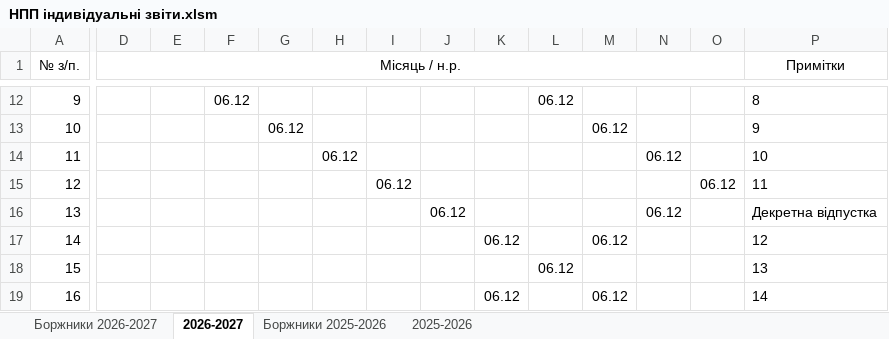
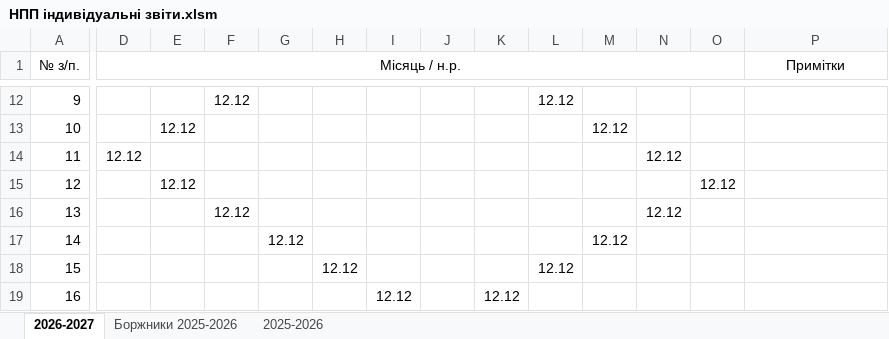
Before and after one commit to mrBurg/AutoReport, an Excel workbook: НПП індивідуальні звіти.xlsm, sheet 2026-2027, drawn as a sheet; only a part is shown, gaps mark what is left out; values as stored, in another font and other column widths than the file's, no borders; charts and pictures and conditional formats not drawn; the diff covers the shown part only; the diff names each change by its address in the sheet, - before the commit and + after, or states it on an @@ line.

```diff
--- a/НПП індивідуальні звіти.xlsm (sheet 2026-2027)
+++ b/НПП індивідуальні звіти.xlsm (sheet 2026-2027)
-sheet tab: Боржники 2026-2027
-F12: 06.12
+F12: 12.12
-L12: 06.12
+L12: 12.12
-P12 (Примітки): 8
+P12 (Примітки): (empty)
-E13: (empty)
+E13: 12.12
-G13: 06.12
+G13: (empty)
-M13: 06.12
+M13: 12.12
-P13 (Примітки): 9
+P13 (Примітки): (empty)
-D14 (Місяць / н.р.): (empty)
+D14 (Місяць / н.р.): 12.12
-H14: 06.12
+H14: (empty)
-N14: 06.12
+N14: 12.12
-P14 (Примітки): 10
+P14 (Примітки): (empty)
-E15: (empty)
+E15: 12.12
-I15: 06.12
+I15: (empty)
-O15: 06.12
+O15: 12.12
-P15 (Примітки): 11
+P15 (Примітки): (empty)
-F16: (empty)
+F16: 12.12
-J16: 06.12
+J16: (empty)
-N16: 06.12
+N16: 12.12
-P16 (Примітки): Декретна відпустка
+P16 (Примітки): (empty)
-G17: (empty)
+G17: 12.12
-K17: 06.12
+K17: (empty)
-M17: 06.12
+M17: 12.12
-P17 (Примітки): 12
+P17 (Примітки): (empty)
-H18: (empty)
+H18: 12.12
-L18: 06.12
+L18: 12.12
-P18 (Примітки): 13
+P18 (Примітки): (empty)
-I19: (empty)
+I19: 12.12
-K19: 06.12
+K19: 12.12
-M19: 06.12
+M19: (empty)
-P19 (Примітки): 14
+P19 (Примітки): (empty)
```
Also changed, not shown: 1 added row, 1 removed row and 146 edited cells elsewhere in this sheet, sheet 2025-2026, sheet Боржники 2025-2026, charts or pictures, 1 other file.
